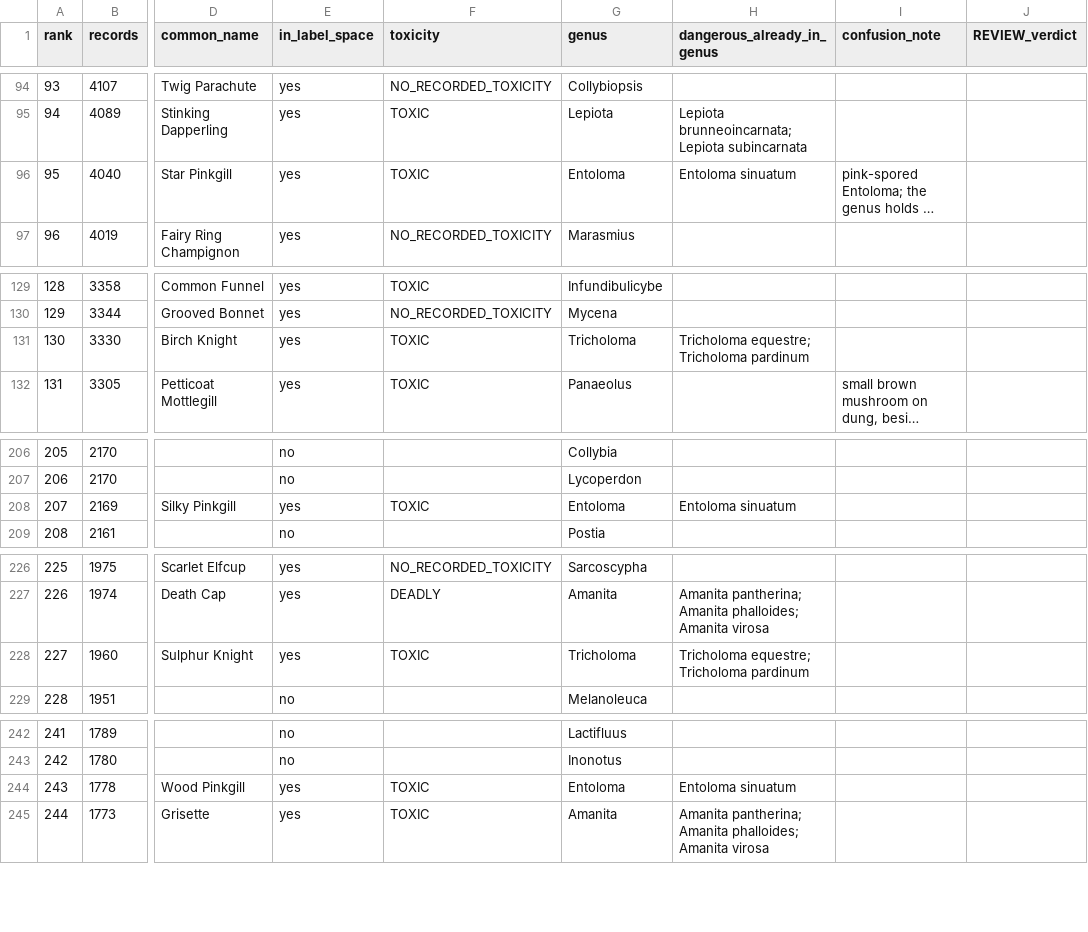
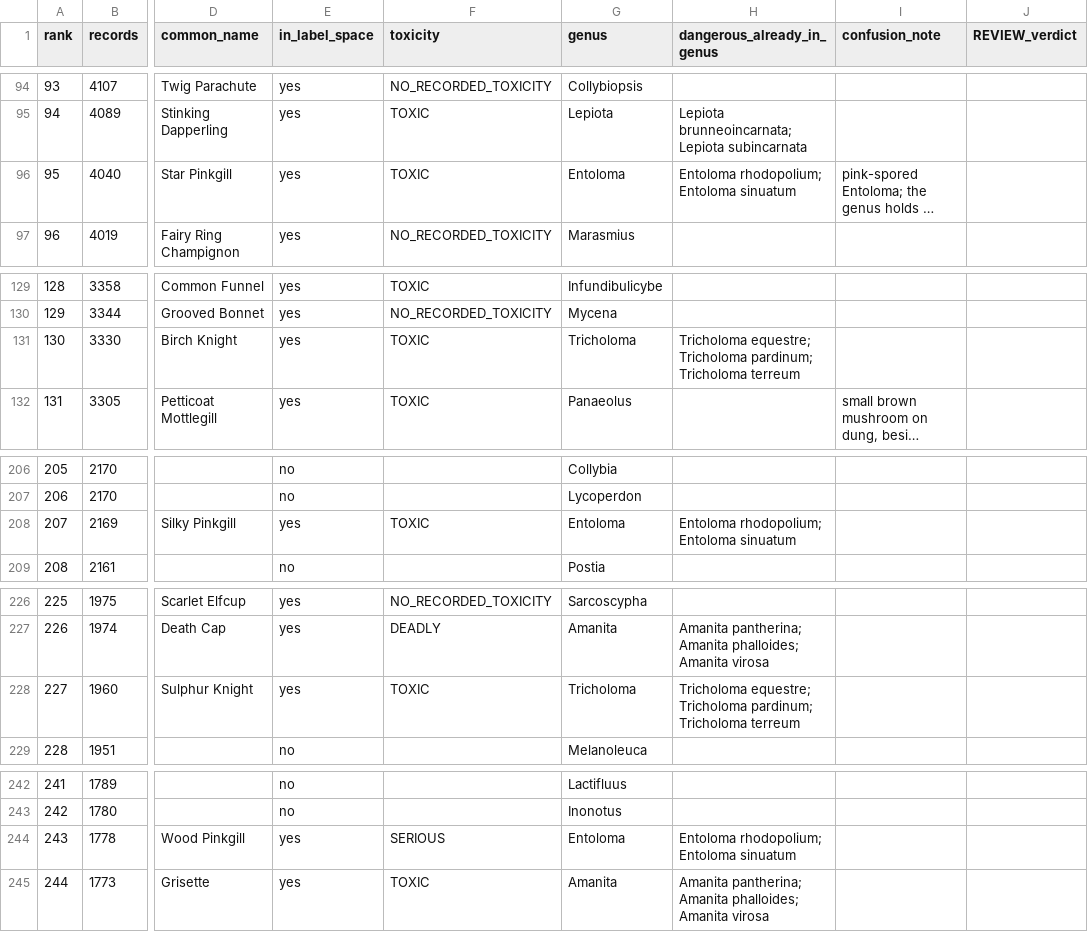
Before and after one commit to mhawkes1/whats-that-mushroom, a CSV file: docs/frdbi-top-250.csv, drawn as a sheet; only a part is shown, gaps mark what is left out; long unchanged cells end in …; the diff names each change by its address in the sheet, - before the commit and + after, or states it on an @@ line.

```diff
--- a/docs/frdbi-top-250.csv
+++ b/docs/frdbi-top-250.csv
-H96 (dangerous_already_in_genus): Entoloma sinuatum
+H96 (dangerous_already_in_genus): Entoloma rhodopolium; Entoloma sinuatum
-H131 (dangerous_already_in_genus): …equestre; Tricholoma pardinum
+H131 (dangerous_already_in_genus): …equestre; Tricholoma pardinum; Tricholoma terreum
-H208 (dangerous_already_in_genus): Entoloma sinuatum
+H208 (dangerous_already_in_genus): Entoloma rhodopolium; Entoloma sinuatum
-H228 (dangerous_already_in_genus): …equestre; Tricholoma pardinum
+H228 (dangerous_already_in_genus): …equestre; Tricholoma pardinum; Tricholoma terreum
-F244 (toxicity): TOXIC
+F244 (toxicity): SERIOUS
-H244 (dangerous_already_in_genus): Entoloma sinuatum
+H244 (dangerous_already_in_genus): Entoloma rhodopolium; Entoloma sinuatum
```
Also changed, not shown: docs/character-states-worksheet.csv, docs/frdbi-top-300.csv, 3 other files.
